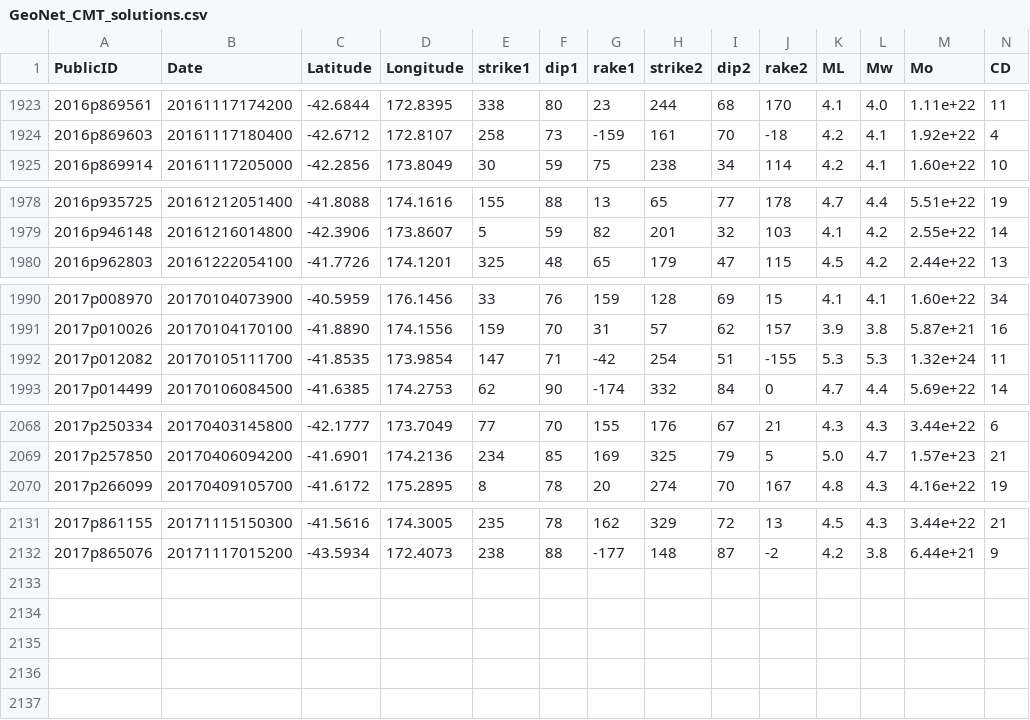
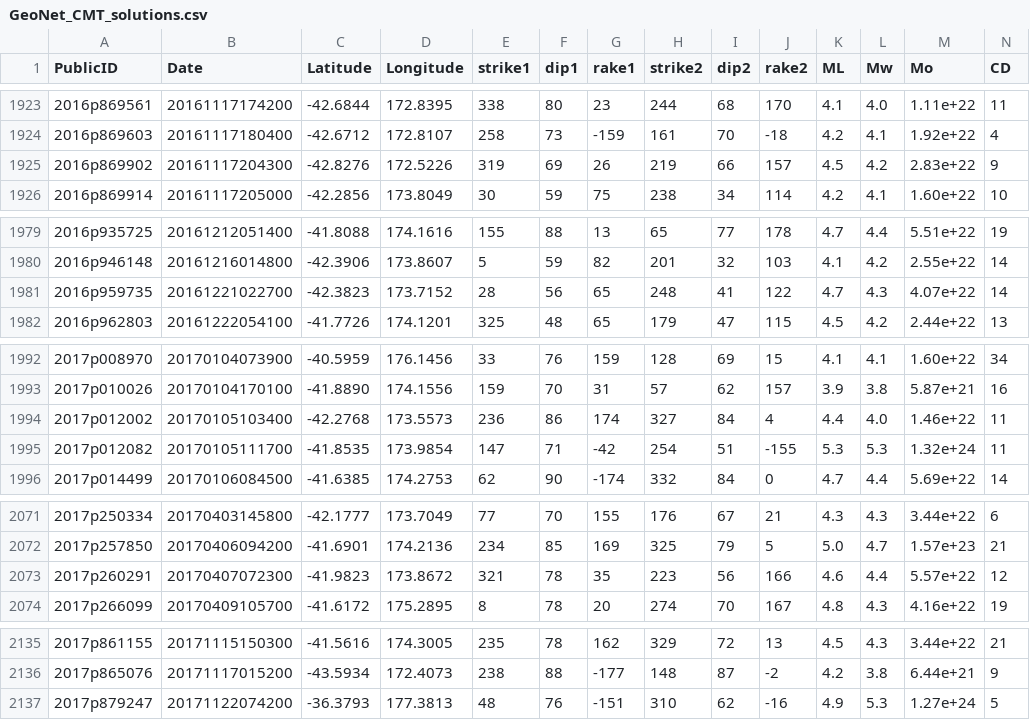
Before and after one commit to GeoNet/data, a CSV file: moment-tensor/GeoNet_CMT_solutions.csv, drawn as a sheet; only a part is shown, gaps mark what is left out; rows hold the shown columns only; the diff names each change by its address in the sheet, - before the commit and + after, or states it on an @@ line.

Commit message:
Update CMT list 2017p879247

```diff
--- a/moment-tensor/GeoNet_CMT_solutions.csv
+++ b/moment-tensor/GeoNet_CMT_solutions.csv
+row 1925: 2016p869902 | 20161117204300 | -42.8276 | 172.5226 | 319 | 69 | 26 | 219 | 66 | 157 | 4.5 | 4.2 | 2.83e+22 | 9
+row 1981: 2016p959735 | 20161221022700 | -42.3823 | 173.7152 | 28 | 56 | 65 | 248 | 41 | 122 | 4.7 | 4.3 | 4.07e+22 | 14
+row 1994: 2017p012002 | 20170105103400 | -42.2768 | 173.5573 | 236 | 86 | 174 | 327 | 84 | 4 | 4.4 | 4.0 | 1.46e+22 | 11
+row 2073: 2017p260291 | 20170407072300 | -41.9823 | 173.8672 | 321 | 78 | 35 | 223 | 56 | 166 | 4.6 | 4.4 | 5.57e+22 | 12
+row 2137: 2017p879247 | 20171122074200 | -36.3793 | 177.3813 | 48 | 76 | -151 | 310 | 62 | -16 | 4.9 | 5.3 | 1.27e+24 | 5
```
